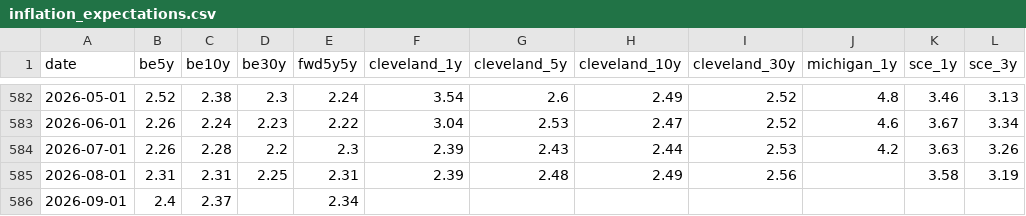
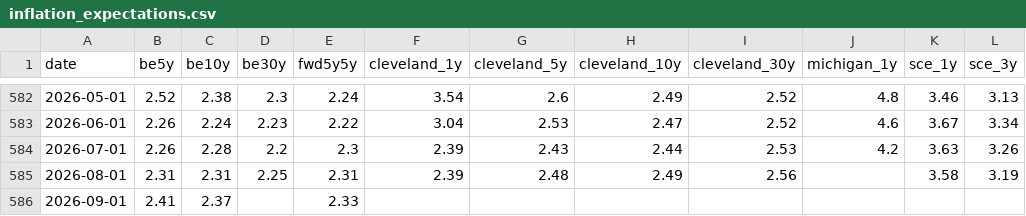
Before and after one commit to soohucn-gif/macro5-dashboard, a CSV file: data/inflation_expectations.csv, drawn as a sheet; only a part is shown, gaps mark what is left out; the diff names each change by its address in the sheet, - before the commit and + after, or states it on an @@ line.

```diff
--- a/data/inflation_expectations.csv
+++ b/data/inflation_expectations.csv
-B586 (be5y): 2.4
+B586 (be5y): 2.41
-E586 (fwd5y5y): 2.34
+E586 (fwd5y5y): 2.33
```
Also changed, not shown: data/bitcoin.csv, data/equity_indices.csv, 7 other files.
